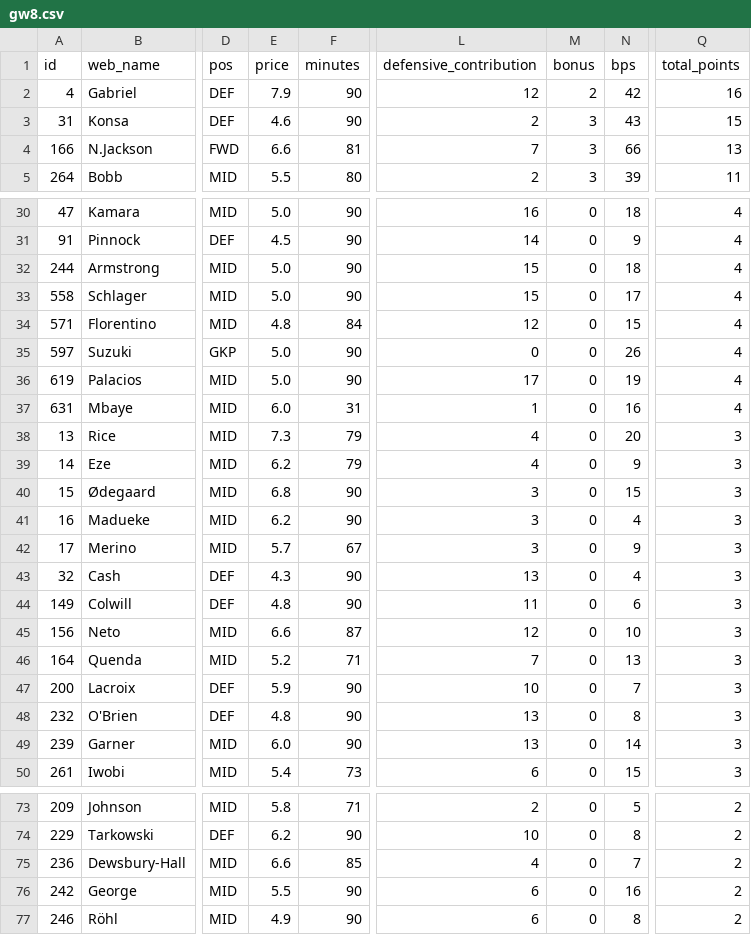
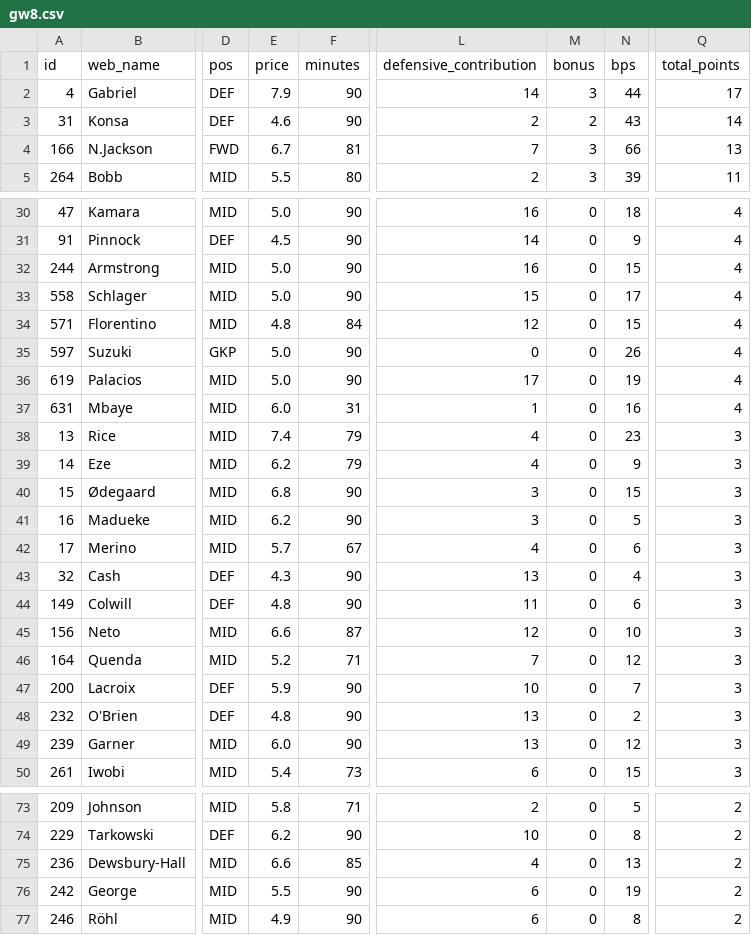
Before and after one commit to steinim/fpl-data, a CSV file: data/live/gw8.csv, drawn as a sheet; only a part is shown, gaps mark what is left out; the diff covers the shown part only; the diff names each change by its address in the sheet, - before the commit and + after, or states it on an @@ line.

```diff
--- a/data/live/gw8.csv
+++ b/data/live/gw8.csv
-L2 (defensive_contribution): 12
+L2 (defensive_contribution): 14
-M2 (bonus): 2
+M2 (bonus): 3
-N2 (bps): 42
+N2 (bps): 44
-Q2 (total_points): 16
+Q2 (total_points): 17
-M3 (bonus): 3
+M3 (bonus): 2
-Q3 (total_points): 15
+Q3 (total_points): 14
-E4 (price): 6.6
+E4 (price): 6.7
-L32 (defensive_contribution): 15
+L32 (defensive_contribution): 16
-N32 (bps): 18
+N32 (bps): 15
-E38 (price): 7.3
+E38 (price): 7.4
-N38 (bps): 20
+N38 (bps): 23
-N41 (bps): 4
+N41 (bps): 5
-L42 (defensive_contribution): 3
+L42 (defensive_contribution): 4
-N42 (bps): 9
+N42 (bps): 6
-N46 (bps): 13
+N46 (bps): 12
-N48 (bps): 8
+N48 (bps): 2
-N49 (bps): 14
+N49 (bps): 12
-N75 (bps): 7
+N75 (bps): 13
-N76 (bps): 16
+N76 (bps): 19
```
Also changed, not shown: 11 edited cells elsewhere in this file, data/players.csv, 6 other files.
